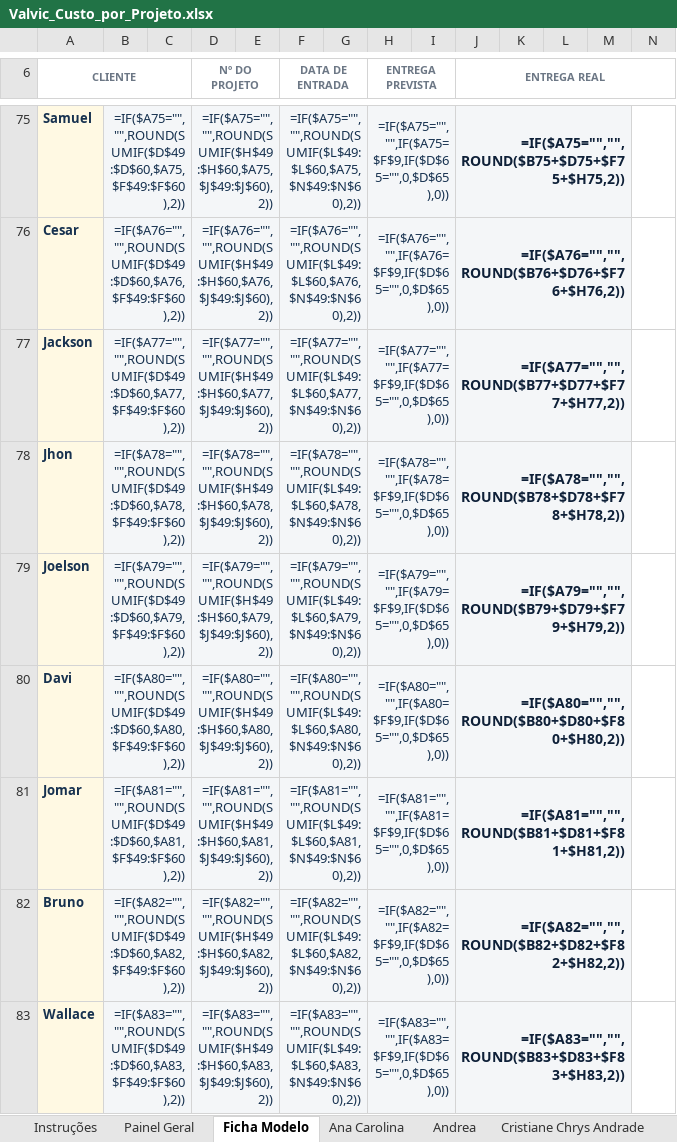
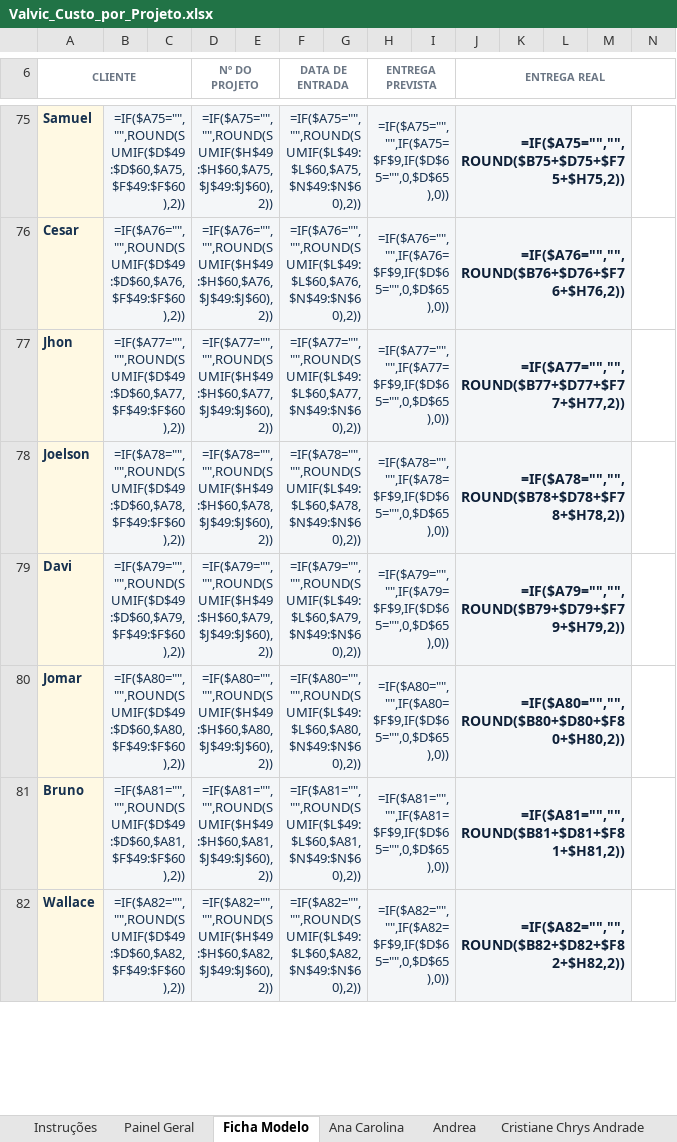
Before and after one commit to valvicmarcenaria-web/valvicorcamentista, an Excel workbook: painel/planilhas/Valvic_Custo_por_Projeto.xlsx, sheet Ficha Modelo, drawn as a sheet; only a part is shown, gaps mark what is left out; values as stored, in another font and other column widths than the file's, no borders; formulas without a stored value are shown as written; conditional formats not drawn; removed rows and columns are numbered as before the commit, all else as after; rows hold the shown columns only; the diff covers the shown part only; the diff names each change by its address in the sheet, - before the commit and + after, or states it on an @@ line.

```diff
--- a/painel/planilhas/Valvic_Custo_por_Projeto.xlsx (sheet Ficha Modelo)
+++ b/painel/planilhas/Valvic_Custo_por_Projeto.xlsx (sheet Ficha Modelo)
-row 77: Jackson | =IF($A77="","",ROUND(SUMIF($D$49:$D$60,$A77,$F$49:$F$60),2)) |  | =IF($A77="","",ROUND(SUMIF($H$49:$H$60,$A77,$J$49:$J$60),2)) |  | =IF($A77="","",ROUND(SUMIF($L$49:$L$60,$A77,$N$49:$N$60),2)) |  | =IF($A77="","",IF($A77=$F$9,IF($D$65="",0,$D$65),0)) |  | =IF($A77="","",ROUND($B77+$D77+$F77+$H77,2))
-B77: =IF($A78="","",ROUND(SUMIF($D$49:$D$60,$A78,$F$49:$F$60),2))
+B77: =IF($A77="","",ROUND(SUMIF($D$49:$D$60,$A77,$F$49:$F$60),2))
-D77 (Nº DO PROJETO): =IF($A78="","",ROUND(SUMIF($H$49:$H$60,$A78,$J$49:$J$60),2))
+D77 (Nº DO PROJETO): =IF($A77="","",ROUND(SUMIF($H$49:$H$60,$A77,$J$49:$J$60),2))
-F77 (DATA DE ENTRADA): =IF($A78="","",ROUND(SUMIF($L$49:$L$60,$A78,$N$49:$N$60),2))
+F77 (DATA DE ENTRADA): =IF($A77="","",ROUND(SUMIF($L$49:$L$60,$A77,$N$49:$N$60),2))
-H77 (ENTREGA PREVISTA): =IF($A78="","",IF($A78=$F$9,IF($D$65="",0,$D$65),0))
+H77 (ENTREGA PREVISTA): =IF($A77="","",IF($A77=$F$9,IF($D$65="",0,$D$65),0))
-J77 (ENTREGA REAL): =IF($A78="","",ROUND($B78+$D78+$F78+$H78,2))
+J77 (ENTREGA REAL): =IF($A77="","",ROUND($B77+$D77+$F77+$H77,2))
-B78: =IF($A79="","",ROUND(SUMIF($D$49:$D$60,$A79,$F$49:$F$60),2))
+B78: =IF($A78="","",ROUND(SUMIF($D$49:$D$60,$A78,$F$49:$F$60),2))
-D78 (Nº DO PROJETO): =IF($A79="","",ROUND(SUMIF($H$49:$H$60,$A79,$J$49:$J$60),2))
+D78 (Nº DO PROJETO): =IF($A78="","",ROUND(SUMIF($H$49:$H$60,$A78,$J$49:$J$60),2))
-F78 (DATA DE ENTRADA): =IF($A79="","",ROUND(SUMIF($L$49:$L$60,$A79,$N$49:$N$60),2))
+F78 (DATA DE ENTRADA): =IF($A78="","",ROUND(SUMIF($L$49:$L$60,$A78,$N$49:$N$60),2))
-H78 (ENTREGA PREVISTA): =IF($A79="","",IF($A79=$F$9,IF($D$65="",0,$D$65),0))
+H78 (ENTREGA PREVISTA): =IF($A78="","",IF($A78=$F$9,IF($D$65="",0,$D$65),0))
-J78 (ENTREGA REAL): =IF($A79="","",ROUND($B79+$D79+$F79+$H79,2))
+J78 (ENTREGA REAL): =IF($A78="","",ROUND($B78+$D78+$F78+$H78,2))
-B79: =IF($A80="","",ROUND(SUMIF($D$49:$D$60,$A80,$F$49:$F$60),2))
+B79: =IF($A79="","",ROUND(SUMIF($D$49:$D$60,$A79,$F$49:$F$60),2))
-D79 (Nº DO PROJETO): =IF($A80="","",ROUND(SUMIF($H$49:$H$60,$A80,$J$49:$J$60),2))
+D79 (Nº DO PROJETO): =IF($A79="","",ROUND(SUMIF($H$49:$H$60,$A79,$J$49:$J$60),2))
-F79 (DATA DE ENTRADA): =IF($A80="","",ROUND(SUMIF($L$49:$L$60,$A80,$N$49:$N$60),2))
+F79 (DATA DE ENTRADA): =IF($A79="","",ROUND(SUMIF($L$49:$L$60,$A79,$N$49:$N$60),2))
-H79 (ENTREGA PREVISTA): =IF($A80="","",IF($A80=$F$9,IF($D$65="",0,$D$65),0))
+H79 (ENTREGA PREVISTA): =IF($A79="","",IF($A79=$F$9,IF($D$65="",0,$D$65),0))
-J79 (ENTREGA REAL): =IF($A80="","",ROUND($B80+$D80+$F80+$H80,2))
+J79 (ENTREGA REAL): =IF($A79="","",ROUND($B79+$D79+$F79+$H79,2))
-B80: =IF($A81="","",ROUND(SUMIF($D$49:$D$60,$A81,$F$49:$F$60),2))
+B80: =IF($A80="","",ROUND(SUMIF($D$49:$D$60,$A80,$F$49:$F$60),2))
-D80 (Nº DO PROJETO): =IF($A81="","",ROUND(SUMIF($H$49:$H$60,$A81,$J$49:$J$60),2))
+D80 (Nº DO PROJETO): =IF($A80="","",ROUND(SUMIF($H$49:$H$60,$A80,$J$49:$J$60),2))
-F80 (DATA DE ENTRADA): =IF($A81="","",ROUND(SUMIF($L$49:$L$60,$A81,$N$49:$N$60),2))
+F80 (DATA DE ENTRADA): =IF($A80="","",ROUND(SUMIF($L$49:$L$60,$A80,$N$49:$N$60),2))
-H80 (ENTREGA PREVISTA): =IF($A81="","",IF($A81=$F$9,IF($D$65="",0,$D$65),0))
+H80 (ENTREGA PREVISTA): =IF($A80="","",IF($A80=$F$9,IF($D$65="",0,$D$65),0))
-J80 (ENTREGA REAL): =IF($A81="","",ROUND($B81+$D81+$F81+$H81,2))
+J80 (ENTREGA REAL): =IF($A80="","",ROUND($B80+$D80+$F80+$H80,2))
-B81: =IF($A82="","",ROUND(SUMIF($D$49:$D$60,$A82,$F$49:$F$60),2))
+B81: =IF($A81="","",ROUND(SUMIF($D$49:$D$60,$A81,$F$49:$F$60),2))
-D81 (Nº DO PROJETO): =IF($A82="","",ROUND(SUMIF($H$49:$H$60,$A82,$J$49:$J$60),2))
+D81 (Nº DO PROJETO): =IF($A81="","",ROUND(SUMIF($H$49:$H$60,$A81,$J$49:$J$60),2))
-F81 (DATA DE ENTRADA): =IF($A82="","",ROUND(SUMIF($L$49:$L$60,$A82,$N$49:$N$60),2))
+F81 (DATA DE ENTRADA): =IF($A81="","",ROUND(SUMIF($L$49:$L$60,$A81,$N$49:$N$60),2))
-H81 (ENTREGA PREVISTA): =IF($A82="","",IF($A82=$F$9,IF($D$65="",0,$D$65),0))
+H81 (ENTREGA PREVISTA): =IF($A81="","",IF($A81=$F$9,IF($D$65="",0,$D$65),0))
-J81 (ENTREGA REAL): =IF($A82="","",ROUND($B82+$D82+$F82+$H82,2))
+J81 (ENTREGA REAL): =IF($A81="","",ROUND($B81+$D81+$F81+$H81,2))
-B82: =IF($A83="","",ROUND(SUMIF($D$49:$D$60,$A83,$F$49:$F$60),2))
+B82: =IF($A82="","",ROUND(SUMIF($D$49:$D$60,$A82,$F$49:$F$60),2))
-D82 (Nº DO PROJETO): =IF($A83="","",ROUND(SUMIF($H$49:$H$60,$A83,$J$49:$J$60),2))
+D82 (Nº DO PROJETO): =IF($A82="","",ROUND(SUMIF($H$49:$H$60,$A82,$J$49:$J$60),2))
-F82 (DATA DE ENTRADA): =IF($A83="","",ROUND(SUMIF($L$49:$L$60,$A83,$N$49:$N$60),2))
+F82 (DATA DE ENTRADA): =IF($A82="","",ROUND(SUMIF($L$49:$L$60,$A82,$N$49:$N$60),2))
-H82 (ENTREGA PREVISTA): =IF($A83="","",IF($A83=$F$9,IF($D$65="",0,$D$65),0))
+H82 (ENTREGA PREVISTA): =IF($A82="","",IF($A82=$F$9,IF($D$65="",0,$D$65),0))
-J82 (ENTREGA REAL): =IF($A83="","",ROUND($B83+$D83+$F83+$H83,2))
+J82 (ENTREGA REAL): =IF($A82="","",ROUND($B82+$D82+$F82+$H82,2))
```
Also changed, not shown: 1 added row and 30 edited cells elsewhere in this sheet, sheet Ana Carolina, sheet Andrea, sheet Cristiane Chrys Andrade, sheet EPE Formas, sheet Flavia, sheet Jairo, 12 more sheets, 4 other files.
